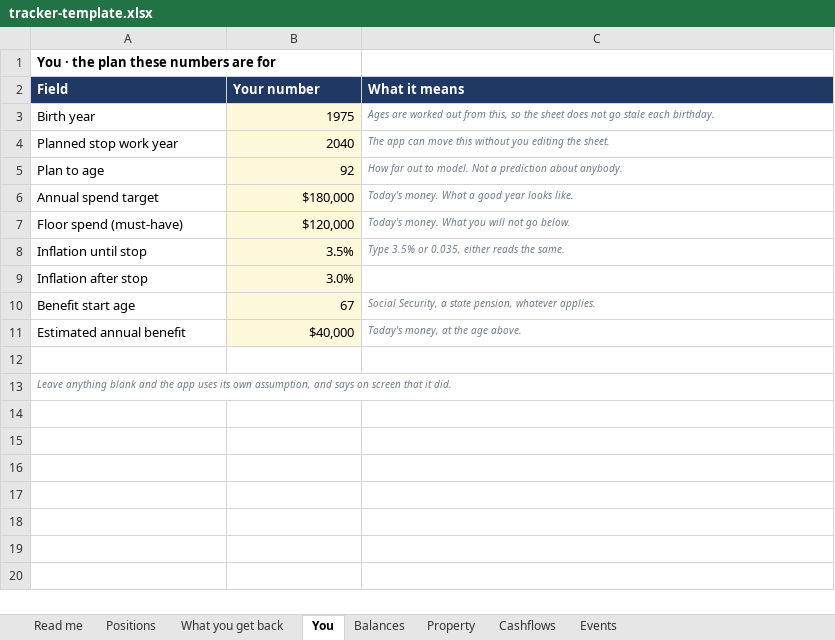
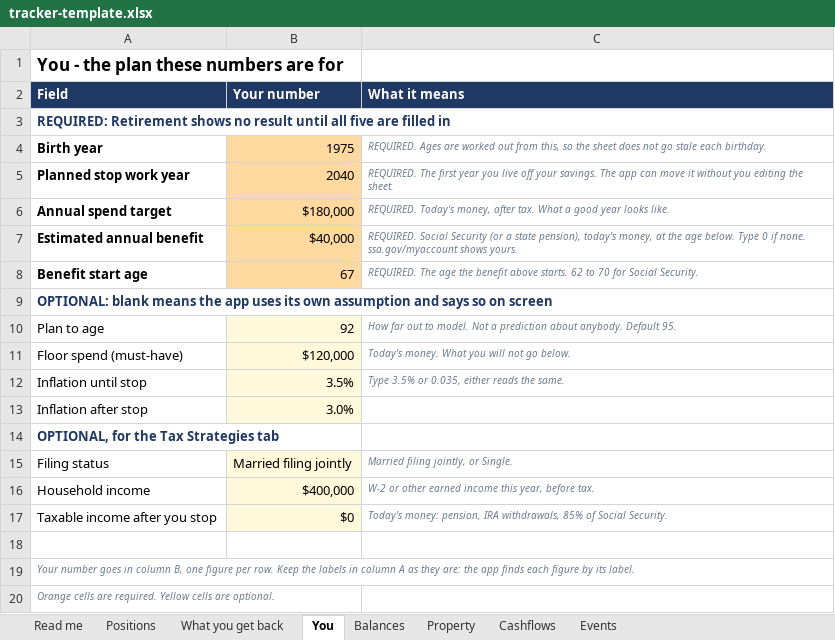
Before and after one commit to jocelynrenaud-commits/investor-modeling-os, an Excel workbook: tracker-template.xlsx, sheet You, drawn as a sheet; values as stored, in another font and other column widths than the file's, no borders; removed rows and columns are numbered as before the commit, all else as after; the diff names each change by its address in the sheet, - before the commit and + after, or states it on an @@ line.

```diff
--- a/tracker-template.xlsx (sheet You)
+++ b/tracker-template.xlsx (sheet You)
-A1 (Field): You · the plan these numbers are for
+A1 (Field): You - the plan these numbers are for
@@ A1 text size: larger @@
+row 3: REQUIRED: Retirement shows no result until all five are filled in
-A4:A5 bold: off
+A4:A5 bold: on
-B4:B5 fill: #FFF9DB
+B4:B5 fill: #FFD9A0
-C4 (What it means): Ages are…
+C4 (What it means): REQUIRED. Ages are…
-C5 (What it means): The app can move this without you…
+C5 (What it means): REQUIRED. The first year you live off your savings. The app can move it without you…
+row 6: Annual spend target | $180,000 | REQUIRED. Today's money, after tax. What a good year looks like.
+row 7: Estimated annual benefit | $40,000 | REQUIRED. Social Security (or a state pension), today's money, at the age below. Type 0 if none. ssa.gov/myaccount shows yours.
+row 8: Benefit start age | 67 | REQUIRED. The age the benefit above starts. 62 to 70 for Social Security.
+row 9: OPTIONAL: blank means the app uses its own assumption and says so on screen
-C10 (What it means): …about anybody.
+C10 (What it means): …about anybody. Default 95.
-row 6: Annual spend target | $180,000 | Today's money. What a good year looks like.
-row 10: Benefit start age | 67 | Social Security, a state pension, whatever applies.
-row 11: Estimated annual benefit | $40,000 | Today's money, at the age above.
+row 14: OPTIONAL, for the Tax Strategies tab
+row 15: Filing status | Married filing jointly | Married filing jointly, or Single.
+row 16: Household income | $400,000 | W-2 or other earned income this year, before tax.
+row 17: Taxable income after you stop | $0 | Today's money: pension, IRA withdrawals, 85% of Social Security.
-A19 (Field): Leave anything blank and the app uses its own assumption, and says on screen that it did.
+A19 (Field): Your number goes in column B, one figure per row. Keep the labels in column A as they are: the app finds each figure by its label.
+row 20: Orange cells are required. Yellow cells are optional.
```
Also changed, not shown: sheet Read me, sheet Balances, 14 other files.
